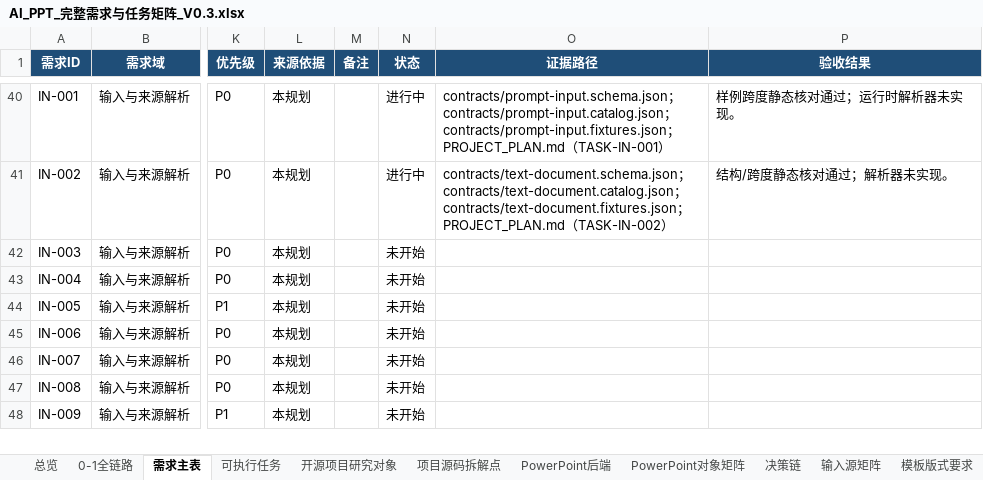
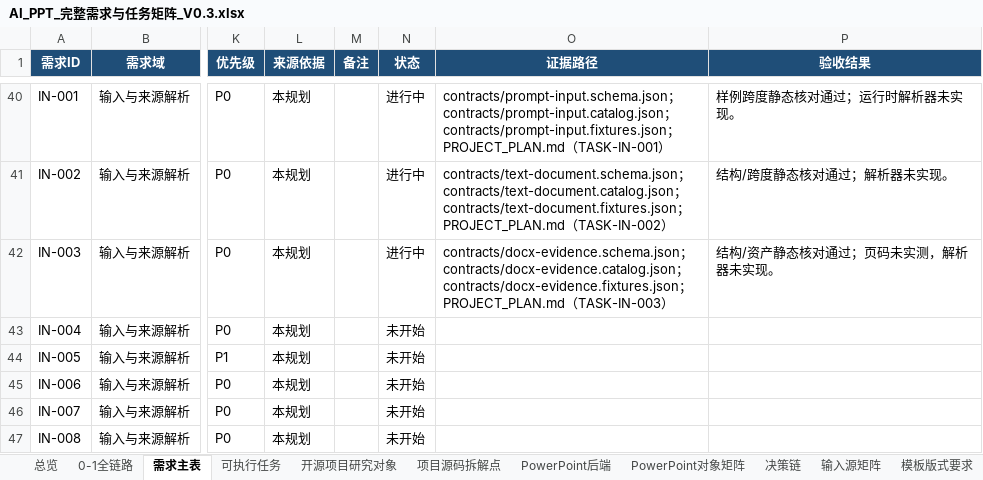
Before and after one commit to XXYoLoong/YoloongPPT, an Excel workbook: AI_PPT_完整需求与任务矩阵_V0.3.xlsx, sheet 需求主表, drawn as a sheet; only a part is shown, gaps mark what is left out; the shorter side is filled out with more unchanged rows; values as stored, in another font and other column widths than the file's, no borders; conditional formats and table styles not drawn; the diff names each change by its address in the sheet, - before the commit and + after, or states it on an @@ line.

```diff
--- a/AI_PPT_完整需求与任务矩阵_V0.3.xlsx (sheet 需求主表)
+++ b/AI_PPT_完整需求与任务矩阵_V0.3.xlsx (sheet 需求主表)
-N42 (状态): 未开始
+N42 (状态): 进行中
-O42 (证据路径): (empty)
+O42 (证据路径): contracts/docx-evidence.schema.json；contracts/docx-evidence.catalog.json；contracts/docx-evidence.fixtures.json；PROJECT_PLAN.md（TASK-IN-003）
-P42 (验收结果): (empty)
+P42 (验收结果): 结构/资产静态核对通过；页码未实测，解析器未实现。
```
Also changed, not shown: sheet 可执行任务, charts or pictures, 6 other files.
